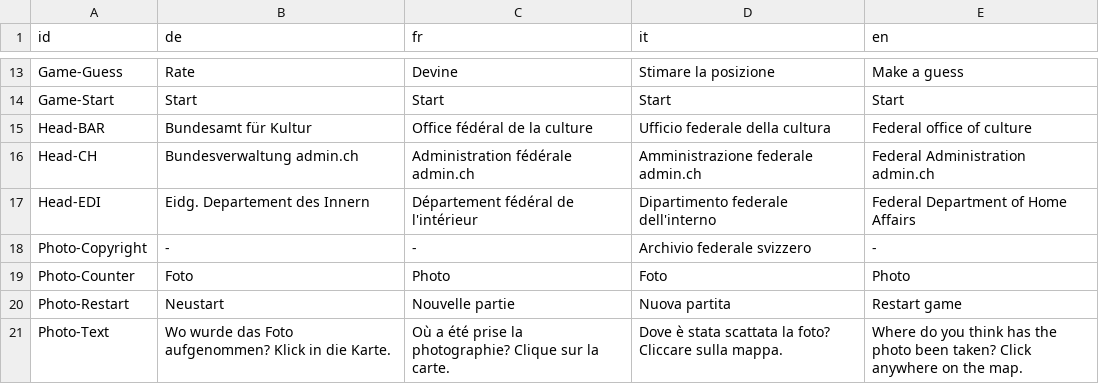
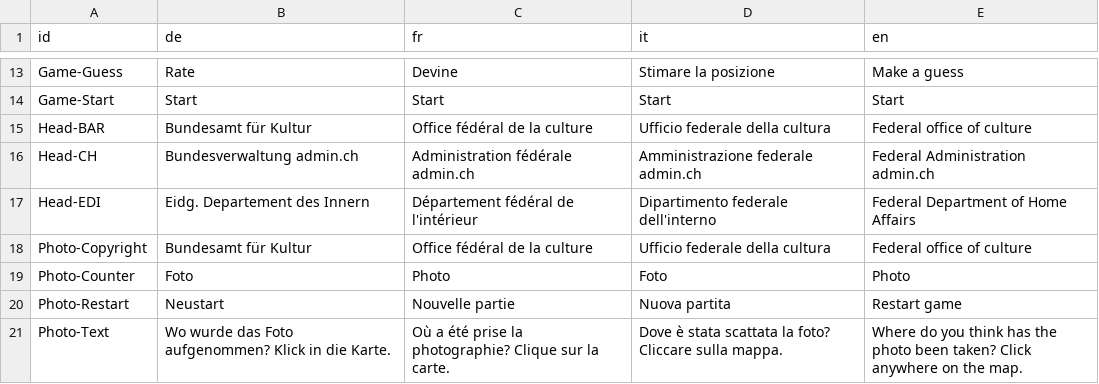
Before and after one commit to geoadmin/web-storymaps, a CSV file: storymap7/app/data/translation.csv, drawn as a sheet; only a part is shown, gaps mark what is left out.

Commit message:
Fix translation

```diff
--- a/storymap7/app/data/translation.csv
+++ b/storymap7/app/data/translation.csv
@@ -17,3 +17,3 @@ Head-CH,Bundesverwaltung admin.ch,Administration fédérale admin.ch,Amministraz
 Head-EDI,Eidg. Departement des Innern,Département fédéral de l'intérieur,Dipartimento federale dell'interno,Federal Department of Home Affairs
-Photo-Copyright,-,-,Archivio federale svizzero,-
+Photo-Copyright,Bundesamt für Kultur,Office fédéral de la culture,Ufficio federale della cultura,Federal office of culture
 Photo-Counter,Foto,Photo,Foto,Photo
```
Also changed, not shown: 4 other files.
